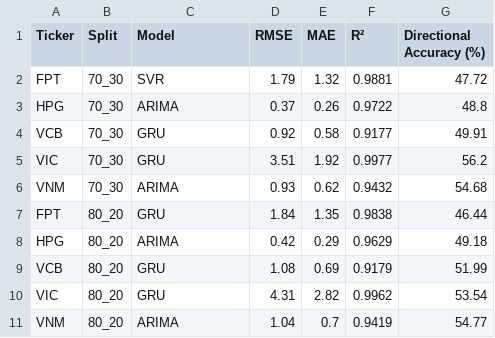
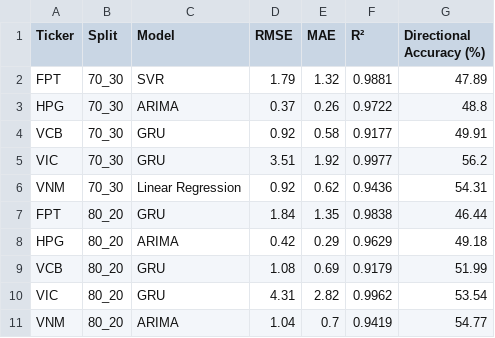
Before and after one commit to PhongNguyenTrung/stock-time-series, a CSV file: results/comparison/chapter5_best_models.csv, drawn as a sheet.

```diff
--- a/results/comparison/chapter5_best_models.csv
+++ b/results/comparison/chapter5_best_models.csv
@@ -1,3 +1,3 @@
 Ticker,Split,Model,RMSE,MAE,R²,Directional Accuracy (%)
-FPT,70_30,SVR,1.79,1.32,0.9881,47.72
+FPT,70_30,SVR,1.79,1.32,0.9881,47.89
 HPG,70_30,ARIMA,0.37,0.26,0.9722,48.8
@@ -5,3 +5,3 @@ VCB,70_30,GRU,0.92,0.58,0.9177,49.91
 VIC,70_30,GRU,3.51,1.92,0.9977,56.2
-VNM,70_30,ARIMA,0.93,0.62,0.9432,54.68
+VNM,70_30,Linear Regression,0.92,0.62,0.9436,54.31
 FPT,80_20,GRU,1.84,1.35,0.9838,46.44
```
Also changed, not shown: docs/data/linear_regression_metrics.csv, docs/data/linear_regression_predictions.csv, 43 other files.
